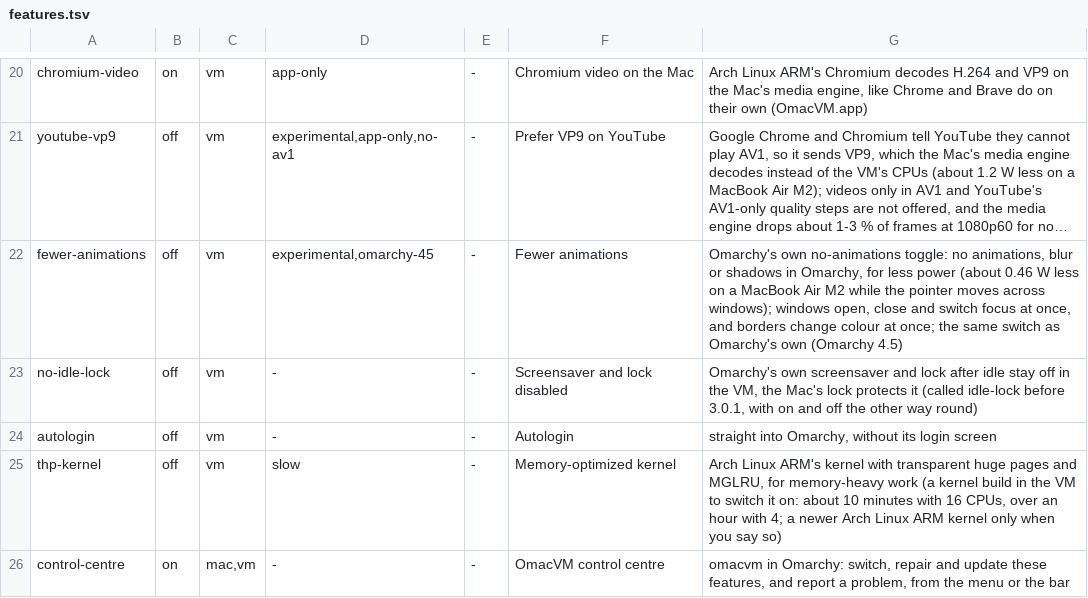
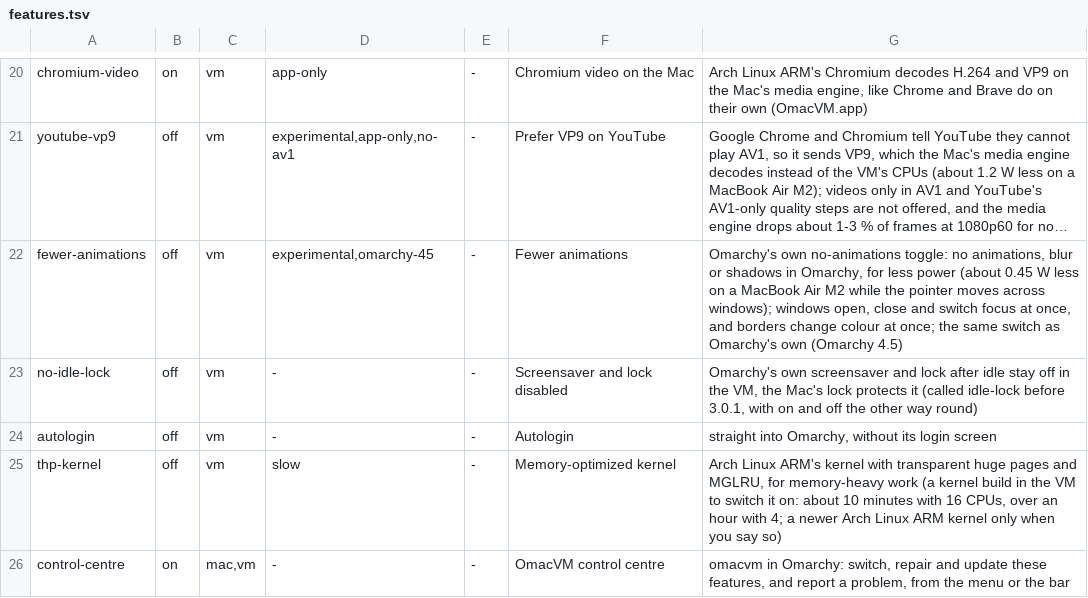
Before and after one commit to gillesgoetsch/OmacVM, a TSV file: src/features.tsv, drawn as a sheet; only a part is shown, gaps mark what is left out; long unchanged cells end in …; the diff names each change by its address in the sheet, - before the commit and + after, or states it on an @@ line.

Commit message:
Fewer animations: the Air's confirm run's figure (about 0.45 W)

```diff
--- a/src/features.tsv
+++ b/src/features.tsv
-G22: …power (about 0.46 W less…
+G22: …power (about 0.45 W less…
```
Also changed, not shown: 5 other files.
